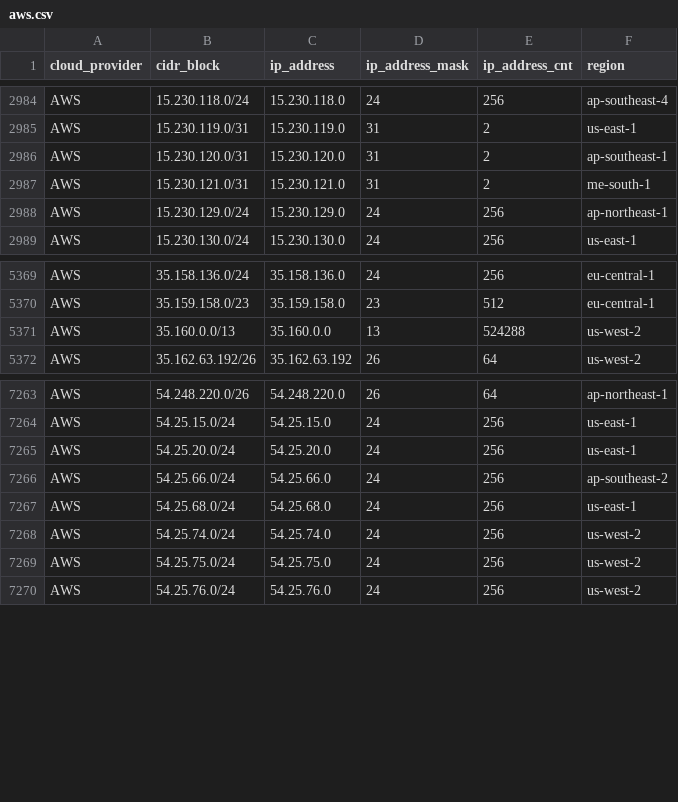
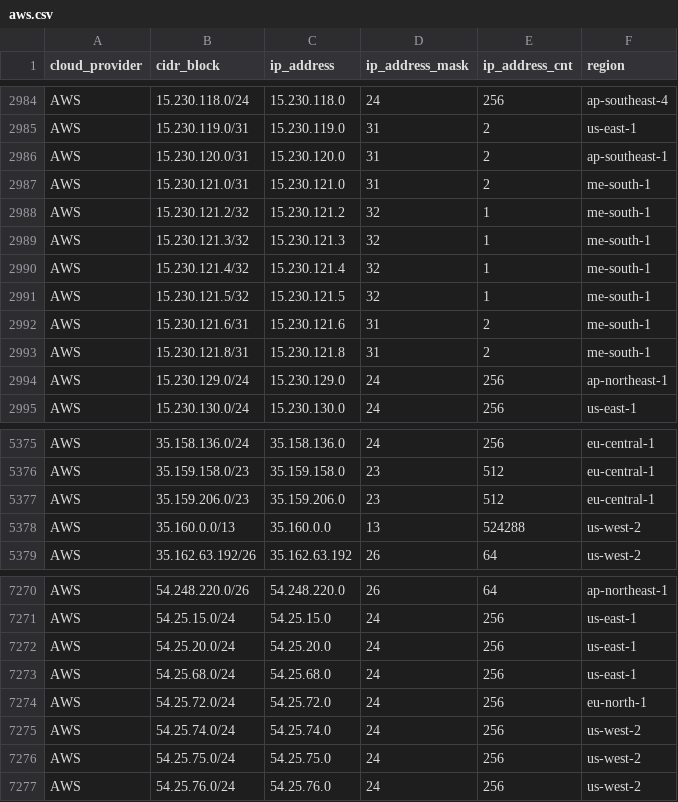
Before and after one commit to tobilg/public-cloud-provider-ip-ranges, a CSV file: data/providers/aws.csv, drawn as a sheet; only a part is shown, gaps mark what is left out.

Commit message:
[no ci] Data update on 2024-07-05T04:05:07

```diff
--- a/data/providers/aws.csv
+++ b/data/providers/aws.csv
@@ -2987,2 +2987,8 @@ AWS,15.230.120.0/31,15.230.120.0,31,2,ap-southeast-1
 AWS,15.230.121.0/31,15.230.121.0,31,2,me-south-1
+AWS,15.230.121.2/32,15.230.121.2,32,1,me-south-1
+AWS,15.230.121.3/32,15.230.121.3,32,1,me-south-1
+AWS,15.230.121.4/32,15.230.121.4,32,1,me-south-1
+AWS,15.230.121.5/32,15.230.121.5,32,1,me-south-1
+AWS,15.230.121.6/31,15.230.121.6,31,2,me-south-1
+AWS,15.230.121.8/31,15.230.121.8,31,2,me-south-1
 AWS,15.230.129.0/24,15.230.129.0,24,256,ap-northeast-1
@@ -5370,2 +5376,3 @@ AWS,35.158.136.0/24,35.158.136.0,24,256,eu-central-1
 AWS,35.159.158.0/23,35.159.158.0,23,512,eu-central-1
+AWS,35.159.206.0/23,35.159.206.0,23,512,eu-central-1
 AWS,35.160.0.0/13,35.160.0.0,13,524288,us-west-2
@@ -7265,4 +7272,4 @@ AWS,54.25.15.0/24,54.25.15.0,24,256,us-east-1
 AWS,54.25.20.0/24,54.25.20.0,24,256,us-east-1
-AWS,54.25.66.0/24,54.25.66.0,24,256,ap-southeast-2
 AWS,54.25.68.0/24,54.25.68.0,24,256,us-east-1
+AWS,54.25.72.0/24,54.25.72.0,24,256,eu-north-1
 AWS,54.25.74.0/24,54.25.74.0,24,256,us-west-2
```
Also changed, not shown: 5 other files.
